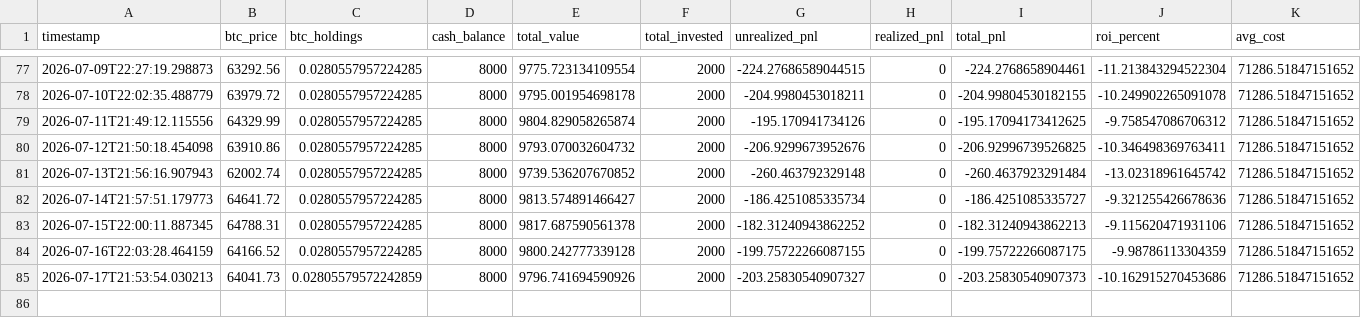
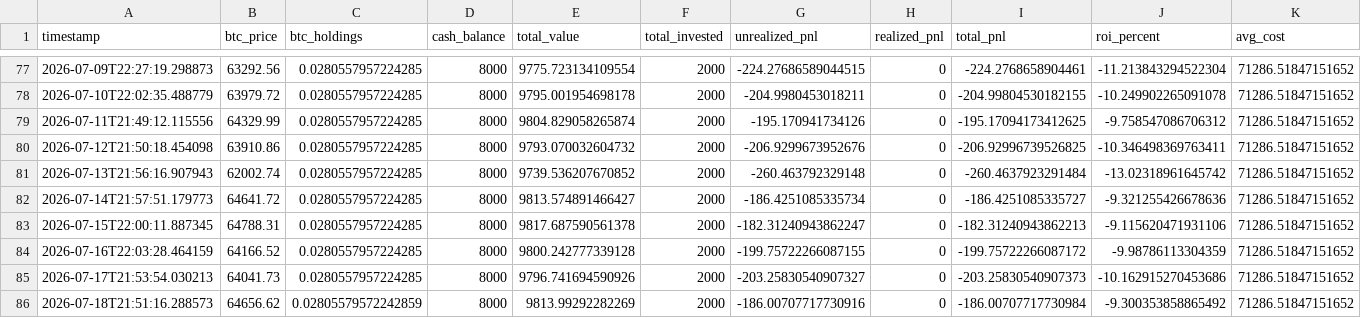
Before and after one commit to knoxper10-web/btc-paper-trade, a CSV file: paper_trade_performance.csv, drawn as a sheet; only a part is shown, gaps mark what is left out; rows hold the shown columns only; the diff names each change by its address in the sheet, - before the commit and + after, or states it on an @@ line.

```diff
--- a/paper_trade_performance.csv
+++ b/paper_trade_performance.csv
-G83 (unrealized_pnl): -182.31240943862252
+G83 (unrealized_pnl): -182.31240943862247
-I84 (total_pnl): -199.75722266087175
+I84 (total_pnl): -199.75722266087172
-C85 (btc_holdings): 0.02805579572242859
+C85 (btc_holdings): 0.0280557957224285
+row 86: 2026-07-18T21:51:16.288573 | 64656.62 | 0.02805579572242859 | 8000 | 9813.99292282269 | 2000 | -186.00707717730916 | 0 | -186.00707717730984 | -9.300353858865492 | 71286.51847151652
```
